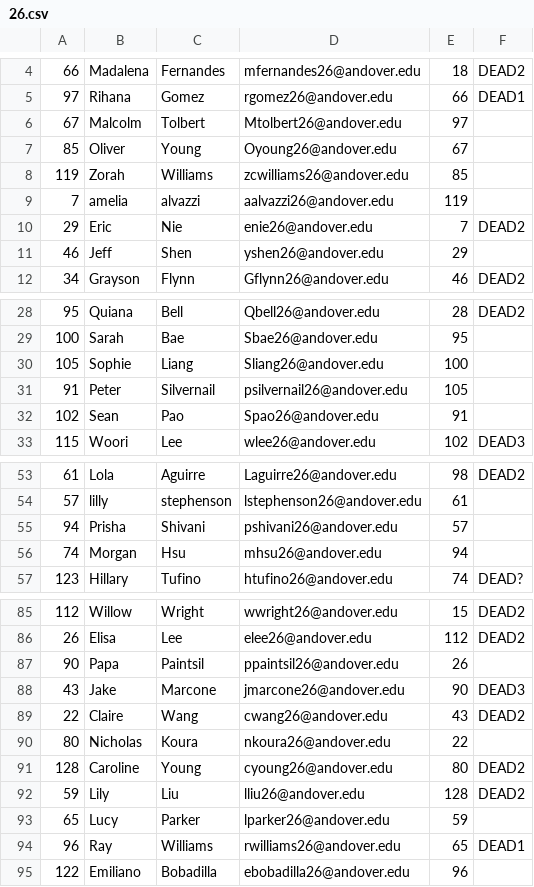
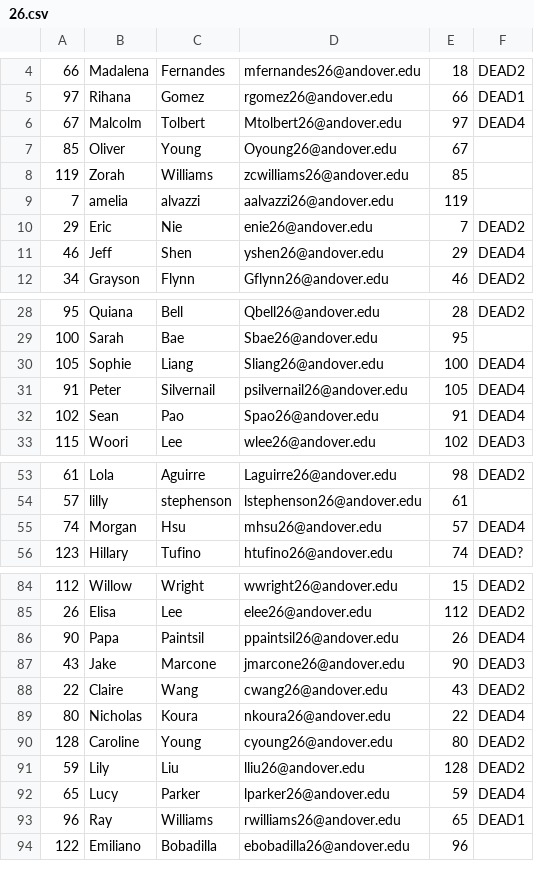
Before and after one commit to jinfanfrankhu/AndoverAssassin2025, a CSV file: 26.csv, drawn as a sheet; only a part is shown, gaps mark what is left out; the diff covers the shown part only.

Commit message:
new kills\

```diff
--- a/26.csv
+++ b/26.csv
@@ -5,3 +5,3 @@
 97,Rihana ,Gomez,rgomez26@andover.edu,66,DEAD1
-67,Malcolm ,Tolbert,Mtolbert26@andover.edu,97
+67,Malcolm ,Tolbert,Mtolbert26@andover.edu,97,DEAD4
 85,Oliver,Young,Oyoung26@andover.edu,67
@@ -10,3 +10,3 @@
 29,Eric,Nie,enie26@andover.edu,7,DEAD2
-46,Jeff ,Shen,yshen26@andover.edu,29
+46,Jeff ,Shen,yshen26@andover.edu,29,DEAD4
 34,Grayson,Flynn,Gflynn26@andover.edu,46,DEAD2
@@ -29,5 +29,5 @@
 100,Sarah,Bae,Sbae26@andover.edu,95
-105,Sophie,Liang,Sliang26@andover.edu,100
-91,Peter,Silvernail,psilvernail26@andover.edu,105
-102,Sean,Pao,Spao26@andover.edu,91
+105,Sophie,Liang,Sliang26@andover.edu,100,DEAD4
+91,Peter,Silvernail,psilvernail26@andover.edu,105,DEAD4
+102,Sean,Pao,Spao26@andover.edu,91,DEAD4
 115,Woori,Lee,wlee26@andover.edu,102,DEAD3
@@ -54,4 +54,3 @@
 57,lilly,stephenson,lstephenson26@andover.edu,61
-94,Prisha ,Shivani,pshivani26@andover.edu,57
-74,Morgan,Hsu,mhsu26@andover.edu,94
+74,Morgan,Hsu,mhsu26@andover.edu,57,DEAD4
 123,Hillary,Tufino,htufino26@andover.edu ,74,DEAD?
@@ -86,9 +85,9 @@
 26,Elisa ,Lee,elee26@andover.edu,112,DEAD2
-90,Papa,Paintsil,ppaintsil26@andover.edu,26
+90,Papa,Paintsil,ppaintsil26@andover.edu,26,DEAD4
 43,Jake ,Marcone ,jmarcone26@andover.edu,90,DEAD3
 22,Claire,Wang,cwang26@andover.edu,43,DEAD2
-80,Nicholas,Koura,nkoura26@andover.edu,22
+80,Nicholas,Koura,nkoura26@andover.edu,22,DEAD4
 128,Caroline,Young,cyoung26@andover.edu,80,DEAD2
 59,Lily,Liu,lliu26@andover.edu,128,DEAD2
-65,Lucy ,Parker ,lparker26@andover.edu,59
+65,Lucy ,Parker ,lparker26@andover.edu,59,DEAD4
 96,Ray,Williams,rwilliams26@andover.edu,65,DEAD1
```
Also changed, not shown: 8 edited cells elsewhere in this file.
